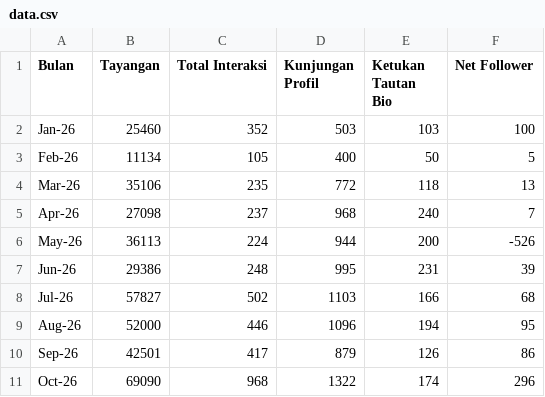
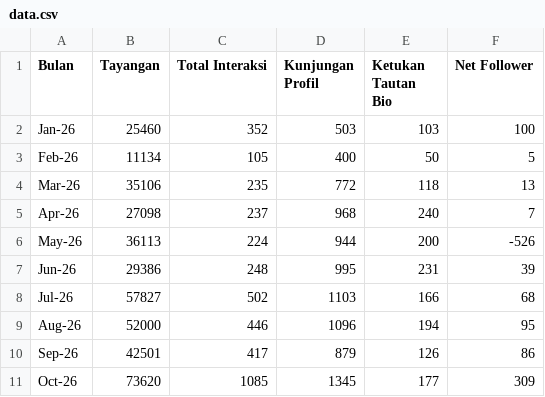
Before and after one commit to Mail2904/dashboard-media-sosial, a CSV file: data.csv, drawn as a sheet.

Commit message:
Update data.csv

```diff
--- a/data.csv
+++ b/data.csv
@@ -10,2 +10,2 @@ Aug-26,52000,446,1096,194,95
 Sep-26,42501,417,879,126,86
-Oct-26,69090,968,1322,174,296
+Oct-26,73620,1085,1345,177,309
```
